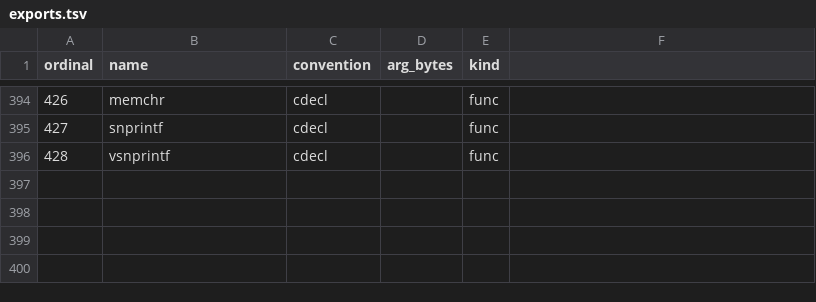
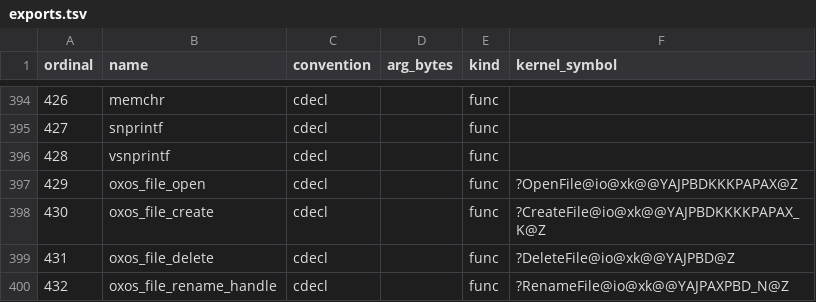
Before and after one commit to kooscode/oxos, a TSV file: kernel/exports.tsv, drawn as a sheet; only a part is shown, gaps mark what is left out; the diff names each change by its address in the sheet, - before the commit and + after, or states it on an @@ line.

Commit message:
SDK: files and folders by path, oxos_file_* and oxos_directory_*
- oxos_file_open, oxos_file_create and oxos_file_delete are the kernel's own io::OpenFile, io::CreateFile and
  io::DeleteFile (exports 429-431; 432 is io::RenameFile for the SDK's renames), with the kernel's code unchanged:
  kernel/exports.tsv names each one's kernel symbol (a kernel_symbol column, which tools/gen_def.py writes into the
  kernel's .def).
- In the SDK's library: oxos_file_read (into the extension's buffer) and oxos_file_write (create or replace) for a whole
  file; oxos_file_rename, oxos_file_exists; oxos_directory_create, oxos_directory_delete, oxos_directory_rename,
  oxos_directory_exists; oxos_file_list and oxos_directory_list (Folder, char **&Names, uint32_t &Count): an array of
  names in one block, freed with oxos_list_free. oxos_kernel.h gains the fixed-width integer types.
- OXOSFormatDisk and OXOSDeleteAllPartitions (they erase the disk) are no longer declared for extensions.
- extension_test opens its own file with NtOpenFile for the hook-chain check (opens made inside the kernel pass no hooks)
  and runs a round trip through every file and folder function at the first launch.

Checked: kernel and SDK build (C and C++ extensions); test_extensions 30/30; the xemu suite.

```diff
--- a/kernel/exports.tsv
+++ b/kernel/exports.tsv
-F1: (empty)
+F1: kernel_symbol
+row 397: 429 | oxos_file_open | cdecl |  | func | ?OpenFile@io@xk@@YAJPBDKKKPAPAX@Z
+row 398: 430 | oxos_file_create | cdecl |  | func | ?CreateFile@io@xk@@YAJPBDKKKKPAPAX_K@Z
+row 399: 431 | oxos_file_delete | cdecl |  | func | ?DeleteFile@io@xk@@YAJPBD@Z
+row 400: 432 | oxos_file_rename_handle | cdecl |  | func | ?RenameFile@io@xk@@YAJPAXPBD_N@Z
```
Also changed, not shown: 10 other files.
